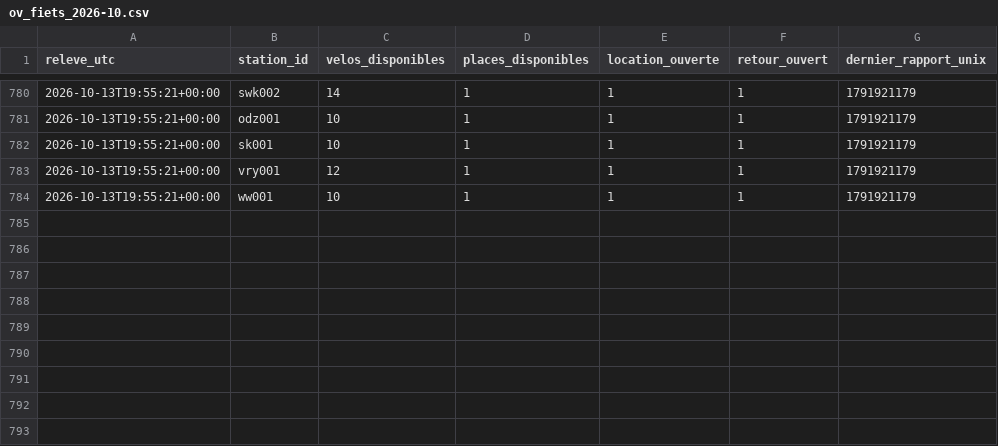
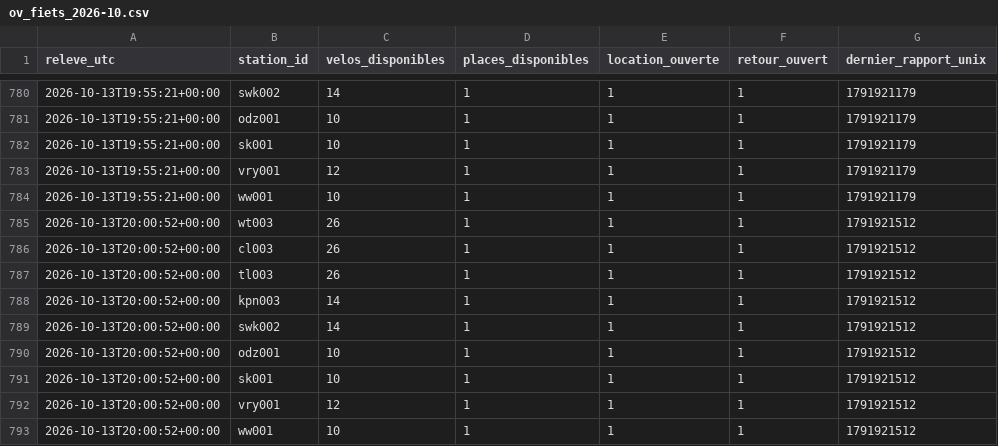
Before and after one commit to jbgernet/velo-gare-donnees, a CSV file: data/ov_fiets_2026-10.csv, drawn as a sheet; only a part is shown, gaps mark what is left out; the diff names each change by its address in the sheet, - before the commit and + after, or states it on an @@ line.

```diff
--- a/data/ov_fiets_2026-10.csv
+++ b/data/ov_fiets_2026-10.csv
+row 785: 2026-10-13T20:00:52+00:00 | wt003 | 26 | 1 | 1 | 1 | 1791921512
+row 786: 2026-10-13T20:00:52+00:00 | cl003 | 26 | 1 | 1 | 1 | 1791921512
+row 787: 2026-10-13T20:00:52+00:00 | tl003 | 26 | 1 | 1 | 1 | 1791921512
+row 788: 2026-10-13T20:00:52+00:00 | kpn003 | 14 | 1 | 1 | 1 | 1791921512
+row 789: 2026-10-13T20:00:52+00:00 | swk002 | 14 | 1 | 1 | 1 | 1791921512
+row 790: 2026-10-13T20:00:52+00:00 | odz001 | 10 | 1 | 1 | 1 | 1791921512
+row 791: 2026-10-13T20:00:52+00:00 | sk001 | 10 | 1 | 1 | 1 | 1791921512
+row 792: 2026-10-13T20:00:52+00:00 | vry001 | 12 | 1 | 1 | 1 | 1791921512
+row 793: 2026-10-13T20:00:52+00:00 | ww001 | 10 | 1 | 1 | 1 | 1791921512
```
Also changed, not shown: data/breizhgo_2026-10.csv, data/velo_fluo_2026-10.csv.
